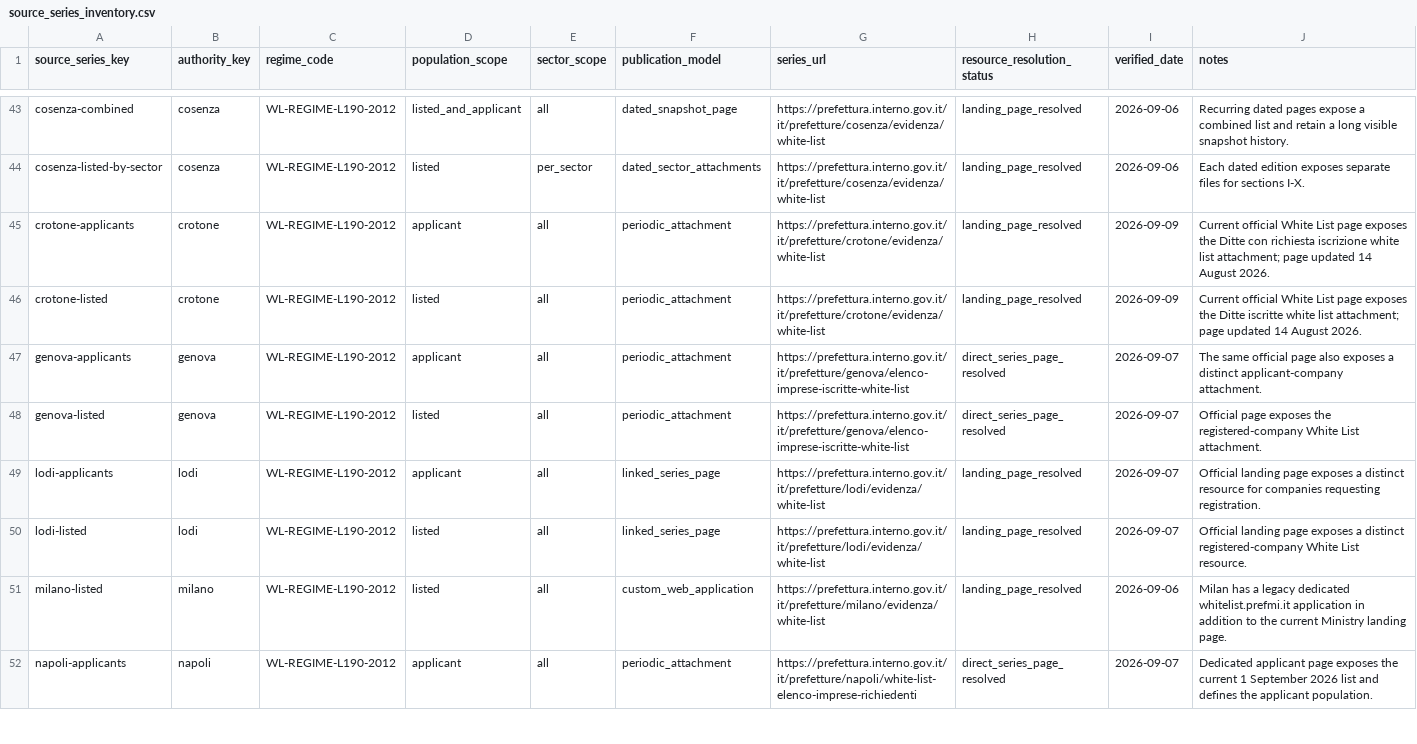
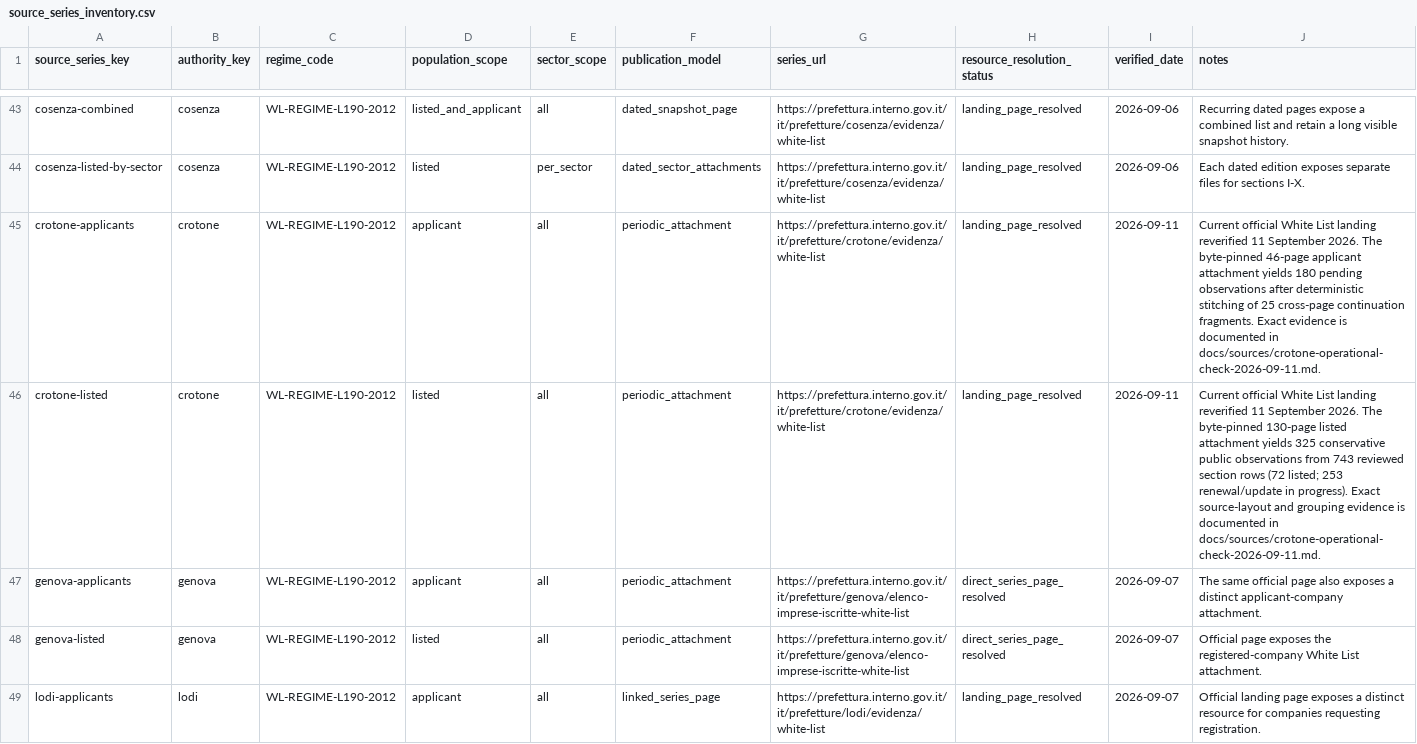
Before and after one commit to colazeta/italian-anti-mafia-whitelist, a CSV file: data/source_registry/source_series_inventory.csv, drawn as a sheet; only a part is shown, gaps mark what is left out; the shorter side is filled out with more unchanged rows.

Commit message:
Expand public archive to Crotone (#89)
* Audit Crotone current official sources

* Harden Crotone source resolution audit

* Checkpoint Crotone source audit

* Profile Crotone table semantics

* Checkpoint Crotone parser profile

* Audit Crotone listed row layouts

* Checkpoint Crotone layout audit

* Audit complete Crotone population semantics

* Profile Crotone blank-identity table fragments

* Profile Crotone unresolved source anomalies

* Checkpoint Crotone anomaly profile

* Audit Crotone conservative grouping

* Checkpoint Crotone grouping audit

* Audit Crotone applicant page stitching

* Checkpoint Crotone applicant stitching

* Implement fail-closed Crotone parsers

* Freeze Crotone parser semantics

* Materialise and validate Crotone production candidate

* Repair Crotone production gate coverage key

* Fix Crotone production gate coverage schema

* Repair Crotone gate YAML

* Fix Crotone coverage structure key

* Move incomplete-source safety fixture beyond Crotone

* Add one-shot Crotone typography fix

* Handle reviewed Crotone expiry typography

* Handle second reviewed Crotone expiry typo

* Test exact Crotone June typo handling

* Audit remaining Crotone date typography

* Add Crotone rejected-date row context

* Bind reviewed Crotone listing-date anomalies

* Handle reviewed Crotone listing-date anomalies

* Align Crotone section tracking with audited layout

* Align Crotone section tracking with source audit

* Run Crotone production gate on current branch head

* Audit Crotone semantic grouping reconciliation

* Checkpoint Crotone grouping reconciliation

* Reconcile Crotone production denominator

* Run corrected Crotone finalizer

* Reconcile Crotone semantic grouping denominator

* Install Crotone national-build system dependency

* Integrate Crotone public archive

* Prepare Crotone production PR

* Fix Crotone public portal total assertion

---------

Co-authored-by: github-actions[bot] <41898282+github-actions[bot]@users.noreply.github.com>

```diff
--- a/data/source_registry/source_series_inventory.csv
+++ b/data/source_registry/source_series_inventory.csv
@@ -44,4 +44,4 @@ cosenza-combined,cosenza,WL-REGIME-L190-2012,listed_and_applicant,all,dated_snap
 cosenza-listed-by-sector,cosenza,WL-REGIME-L190-2012,listed,per_sector,dated_sector_attachments,https://prefettura.interno.gov.it/it/prefetture/cosenza/evidenza/white-list,landing_page_resolved,2026-09-06,Each dated edition exposes separate files for sections I-X.
-crotone-applicants,crotone,WL-REGIME-L190-2012,applicant,all,periodic_attachment,https://prefettura.interno.gov.it/it/prefetture/crotone/evidenza/white-list,landing_page_resolved,2026-09-09,Current official White List page exposes the Ditte con richiesta iscrizione white list attachment; page updated 14 August 2026.
-crotone-listed,crotone,WL-REGIME-L190-2012,listed,all,periodic_attachment,https://prefettura.interno.gov.it/it/prefetture/crotone/evidenza/white-list,landing_page_resolved,2026-09-09,Current official White List page exposes the Ditte iscritte white list attachment; page updated 14 August 2026.
+crotone-applicants,crotone,WL-REGIME-L190-2012,applicant,all,periodic_attachment,https://prefettura.interno.gov.it/it/prefetture/crotone/evidenza/white-list,landing_page_resolved,2026-09-11,Current official White List landing reverified 11 September 2026. The byte-pinned 46-page applicant attachment yields 180 pending observations after deterministic stitching of 25 cross-page continuation fragments. Exact evidence is documented in docs/sources/crotone-operational-check-2026-09-11.md.
+crotone-listed,crotone,WL-REGIME-L190-2012,listed,all,periodic_attachment,https://prefettura.interno.gov.it/it/prefetture/crotone/evidenza/white-list,landing_page_resolved,2026-09-11,Current official White List landing reverified 11 September 2026. The byte-pinned 130-page listed attachment yields 325 conservative public observations from 743 reviewed section rows (72 listed; 253 renewal/update in progress). Exact source-layout and grouping evidence is documented in docs/sources/crotone-operational-check-2026-09-11.md.
 genova-applicants,genova,WL-REGIME-L190-2012,applicant,all,periodic_attachment,https://prefettura.interno.gov.it/it/prefetture/genova/elenco-imprese-iscritte-white-list,direct_series_page_resolved,2026-09-07,The same official page also exposes a distinct applicant-company attachment.
```
Also changed, not shown: data/source_registry/verified_primary_pages.csv, 9 other files.
